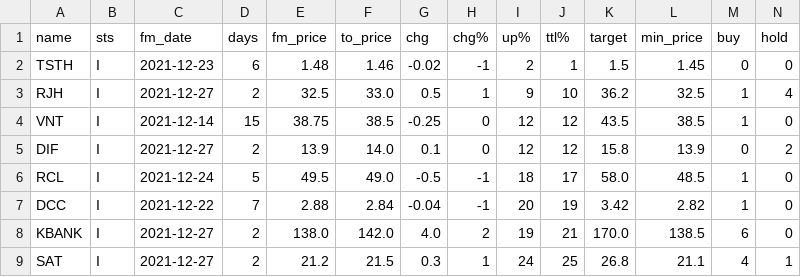
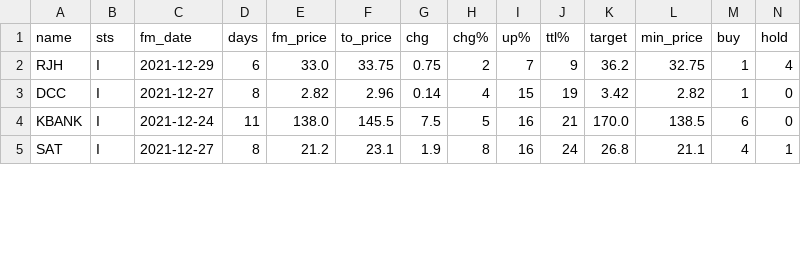
Before and after one commit to santimcs/A8, a CSV file: Data/sell-candidate.csv, drawn as a sheet; only a part is shown; removed rows and columns are numbered as before the commit, all else as after; rows hold the shown columns only; the diff covers the shown part only; the diff names each change by its address in the sheet, - before the commit and + after, or states it on an @@ line.

```diff
--- a/Data/sell-candidate.csv
+++ b/Data/sell-candidate.csv
-row 2: TSTH | I | 2021-12-23 | 6 | 1.48 | 1.46 | -0.02 | -1 | 2 | 1 | 1.5 | 1.45 | 0 | 0
-C2 (fm_date): 2021-12-27
+C2 (fm_date): 2021-12-29
-D2 (days): 2
+D2 (days): 6
-E2 (fm_price): 32.5
+E2 (fm_price): 33.0
-F2 (to_price): 33.0
+F2 (to_price): 33.75
-G2 (chg): 0.5
+G2 (chg): 0.75
-H2 (chg%): 1
+H2 (chg%): 2
-I2 (up%): 9
+I2 (up%): 7
-J2 (ttl%): 10
+J2 (ttl%): 9
-L2 (min_price): 32.5
+L2 (min_price): 32.75
-row 4: VNT | I | 2021-12-14 | 15 | 38.75 | 38.5 | -0.25 | 0 | 12 | 12 | 43.5 | 38.5 | 1 | 0
-row 5: DIF | I | 2021-12-27 | 2 | 13.9 | 14.0 | 0.1 | 0 | 12 | 12 | 15.8 | 13.9 | 0 | 2
-row 6: RCL | I | 2021-12-24 | 5 | 49.5 | 49.0 | -0.5 | -1 | 18 | 17 | 58.0 | 48.5 | 1 | 0
-C3 (fm_date): 2021-12-22
+C3 (fm_date): 2021-12-27
-D3 (days): 7
+D3 (days): 8
-E3 (fm_price): 2.88
+E3 (fm_price): 2.82
-F3 (to_price): 2.84
+F3 (to_price): 2.96
-G3 (chg): -0.04
+G3 (chg): 0.14
-H3 (chg%): -1
+H3 (chg%): 4
-I3 (up%): 20
+I3 (up%): 15
-C4 (fm_date): 2021-12-27
+C4 (fm_date): 2021-12-24
-D4 (days): 2
+D4 (days): 11
-F4 (to_price): 142.0
+F4 (to_price): 145.5
-G4 (chg): 4.0
+G4 (chg): 7.5
-H4 (chg%): 2
+H4 (chg%): 5
-I4 (up%): 19
+I4 (up%): 16
-D5 (days): 2
+D5 (days): 8
-F5 (to_price): 21.5
+F5 (to_price): 23.1
-G5 (chg): 0.3
+G5 (chg): 1.9
-H5 (chg%): 1
+H5 (chg%): 8
-I5 (up%): 24
+I5 (up%): 16
-J5 (ttl%): 25
+J5 (ttl%): 24
```
Also changed, not shown: 4 removed rows and 25 edited cells elsewhere in this file, Data/buy-alert.csv, Data/hi-lo.csv, 16 other files.
